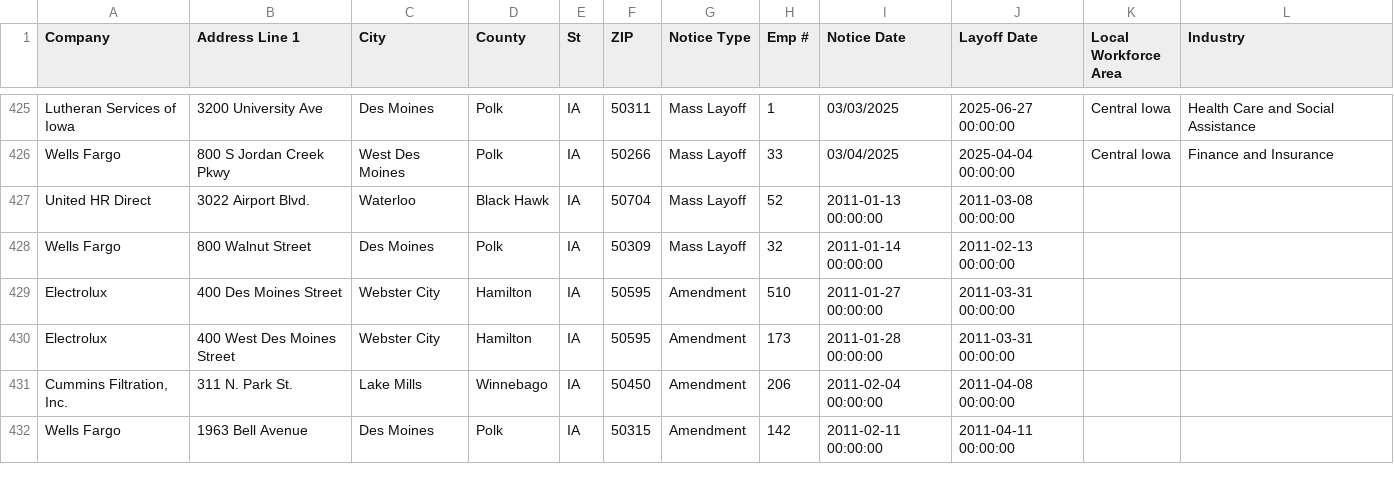
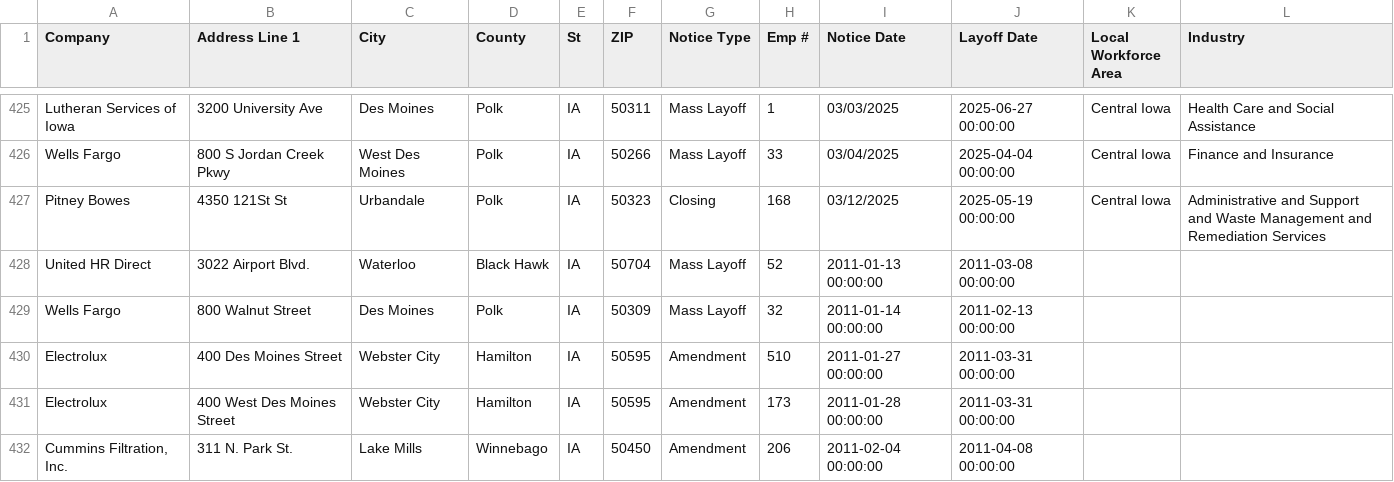
Before and after one commit to rosakettumaki/git-hub-actions-nicar-2025, a CSV file: data/ia.csv, drawn as a sheet; only a part is shown, gaps mark what is left out; the shorter side is filled out with more unchanged rows; the diff names each change by its address in the sheet, - before the commit and + after, or states it on an @@ line.

```diff
--- a/data/ia.csv
+++ b/data/ia.csv
+row 427: Pitney Bowes | 4350 121St St | Urbandale | Polk | IA | 50323 | Closing | 168 | 03/12/2025 | 2025-05-19 00:00:00 | Central Iowa | Administrative and Support and Waste Management and Remediation Services
```
Also changed, not shown: 1 other file.
